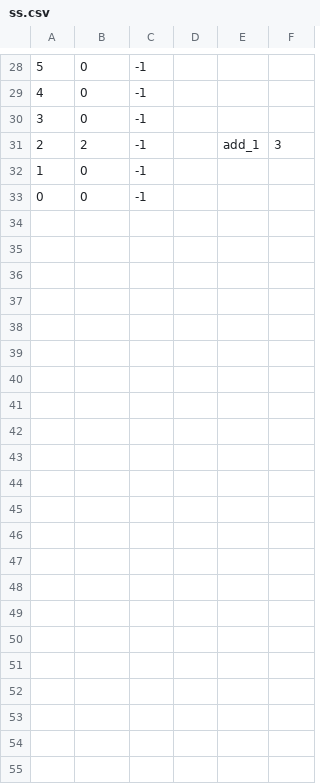
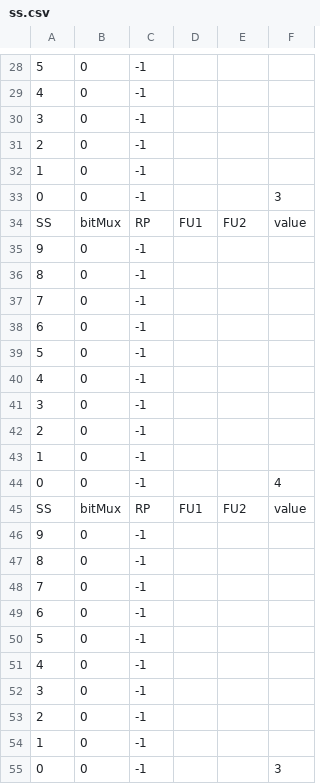
Before and after one commit to bellopsal/ChonosPlan, a CSV file: ss.csv, drawn as a sheet; only a part is shown, gaps mark what is left out; the diff names each change by its address in the sheet, - before the commit and + after, or states it on an @@ line.

```diff
--- a/ss.csv
+++ b/ss.csv
-B31: 2
+B31: 0
-E31: add_1
+E31: (empty)
-F31: 3
+F31: (empty)
-F33: (empty)
+F33: 3
+row 34: SS | bitMux | RP | FU1 | FU2 | value
+row 35: 9 | 0 | -1
+row 36: 8 | 0 | -1
+row 37: 7 | 0 | -1
+row 38: 6 | 0 | -1
+row 39: 5 | 0 | -1
+row 40: 4 | 0 | -1
+row 41: 3 | 0 | -1
+row 42: 2 | 0 | -1
+row 43: 1 | 0 | -1
+row 44: 0 | 0 | -1 |  |  | 4
+row 45: SS | bitMux | RP | FU1 | FU2 | value
+row 46: 9 | 0 | -1
+row 47: 8 | 0 | -1
+row 48: 7 | 0 | -1
+row 49: 6 | 0 | -1
+row 50: 5 | 0 | -1
+row 51: 4 | 0 | -1
+row 52: 3 | 0 | -1
+row 53: 2 | 0 | -1
+row 54: 1 | 0 | -1
+row 55: 0 | 0 | -1 |  |  | 3
```
Also changed, not shown: 6 other files.
